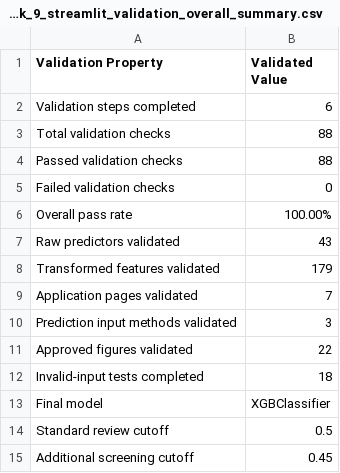
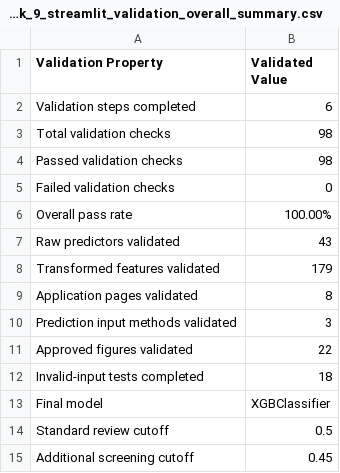
Before and after one commit to PradhyumnaD/hospital-readmission-risk-prediction, a CSV file: outputs/metrics/notebook_9_streamlit_validation_overall_summary.csv, drawn as a sheet.

```diff
--- a/outputs/metrics/notebook_9_streamlit_validation_overall_summary.csv
+++ b/outputs/metrics/notebook_9_streamlit_validation_overall_summary.csv
@@ -2,4 +2,4 @@ Validation Property,Validated Value
 Validation steps completed,6
-Total validation checks,88
-Passed validation checks,88
+Total validation checks,98
+Passed validation checks,98
 Failed validation checks,0
@@ -8,3 +8,3 @@ Raw predictors validated,43
 Transformed features validated,179
-Application pages validated,7
+Application pages validated,8
 Prediction input methods validated,3
```
Also changed, not shown: outputs/metrics/notebook_9_download_validation_results.csv, outputs/metrics/notebook_9_streamlit_validation_checks.csv, 6 other files.
